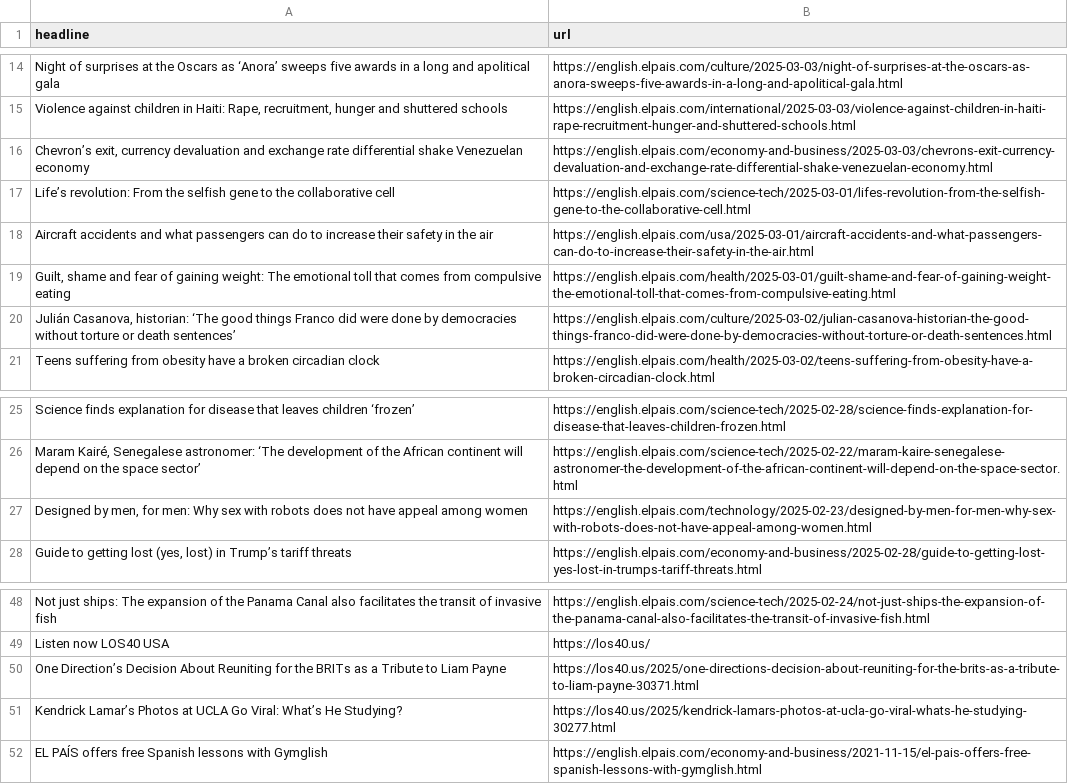
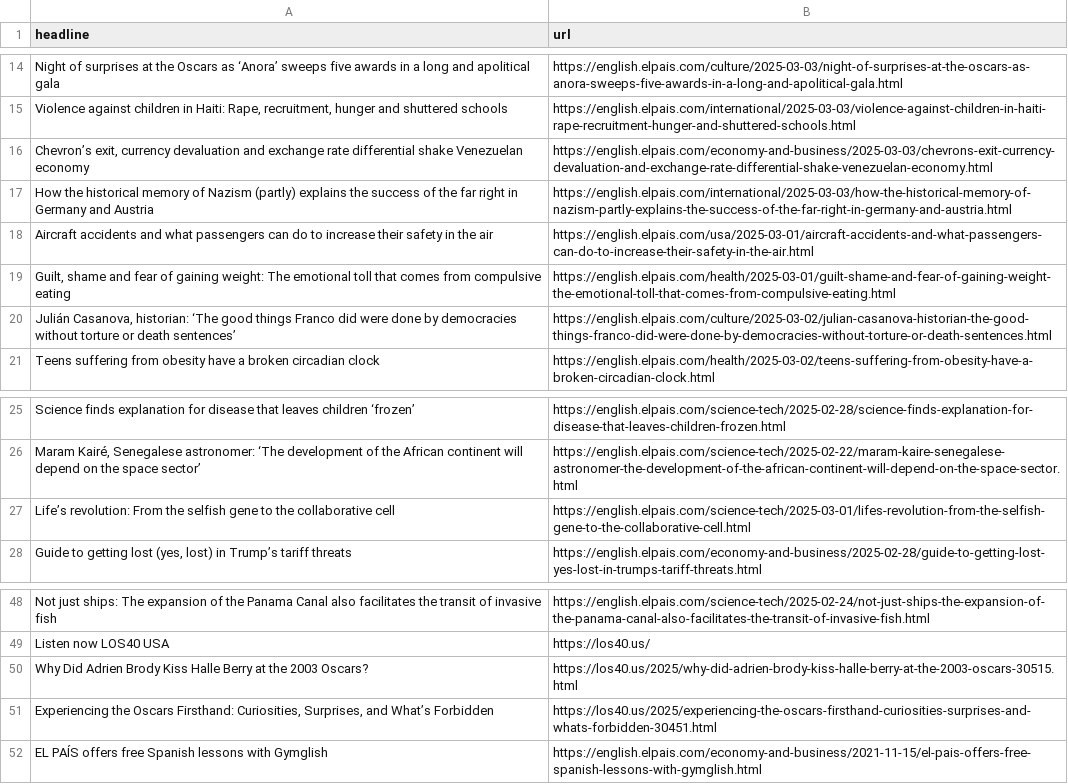
Before and after one commit to masashiijichi/el-pais-autoscraper, a CSV file: headlines.csv, drawn as a sheet; only a part is shown, gaps mark what is left out.

```diff
--- a/headlines.csv
+++ b/headlines.csv
@@ -16,3 +16,3 @@ Night of surprises at the Oscars as ‘Anora’ sweeps five awards in a long and
 "Chevron’s exit, currency devaluation and exchange rate differential shake Venezuelan economy",https://english.elpais.com/economy-and-business/2025-03-03/chevrons-exit-currency-devaluation-and-exchange-rate-differential-shake-venezuelan-economy.html
-Life’s revolution: From the selfish gene to the collaborative cell,https://english.elpais.com/science-tech/2025-03-01/lifes-revolution-from-the-selfish-gene-to-the-collaborative-cell.html
+How the historical memory of Nazism (partly) explains the success of the far right in Germany and Austria,https://english.elpais.com/international/2025-03-03/how-the-historical-memory-of-nazism-partly-explains-the-success-of-the-far-right-in-germany-and-austria.html
 Aircraft accidents and what passengers can do to increase their safety in the air,https://english.elpais.com/usa/2025-03-01/aircraft-accidents-and-what-passengers-can-do-to-increase-their-safety-in-the-air.html
@@ -26,3 +26,3 @@ Science finds explanation for disease that leaves children ‘frozen’ ,https:/
 "Maram Kairé, Senegalese astronomer: ‘The development of the African continent will depend on the space sector’",https://english.elpais.com/science-tech/2025-02-22/maram-kaire-senegalese-astronomer-the-development-of-the-african-continent-will-depend-on-the-space-sector.html
-"Designed by men, for men: Why sex with robots does not have appeal among women",https://english.elpais.com/technology/2025-02-23/designed-by-men-for-men-why-sex-with-robots-does-not-have-appeal-among-women.html
+Life’s revolution: From the selfish gene to the collaborative cell,https://english.elpais.com/science-tech/2025-03-01/lifes-revolution-from-the-selfish-gene-to-the-collaborative-cell.html
 "Guide to getting lost (yes, lost) in Trump’s tariff threats",https://english.elpais.com/economy-and-business/2025-02-28/guide-to-getting-lost-yes-lost-in-trumps-tariff-threats.html
@@ -49,4 +49,4 @@ Not just ships: The expansion of the Panama Canal also facilitates the transit o
 Listen now LOS40 USA,https://los40.us/
-One Direction’s Decision About Reuniting for the BRITs as a Tribute to Liam Payne,https://los40.us/2025/one-directions-decision-about-reuniting-for-the-brits-as-a-tribute-to-liam-payne-30371.html
-Kendrick Lamar’s Photos at UCLA Go Viral: What’s He Studying?,https://los40.us/2025/kendrick-lamars-photos-at-ucla-go-viral-whats-he-studying-30277.html
+Why Did Adrien Brody Kiss Halle Berry at the 2003 Oscars?,https://los40.us/2025/why-did-adrien-brody-kiss-halle-berry-at-the-2003-oscars-30515.html
+"Experiencing the Oscars Firsthand: Curiosities, Surprises, and What’s Forbidden",https://los40.us/2025/experiencing-the-oscars-firsthand-curiosities-surprises-and-whats-forbidden-30451.html
 EL PAÍS offers free Spanish lessons with Gymglish,https://english.elpais.com/economy-and-business/2021-11-15/el-pais-offers-free-spanish-lessons-with-gymglish.html
```
